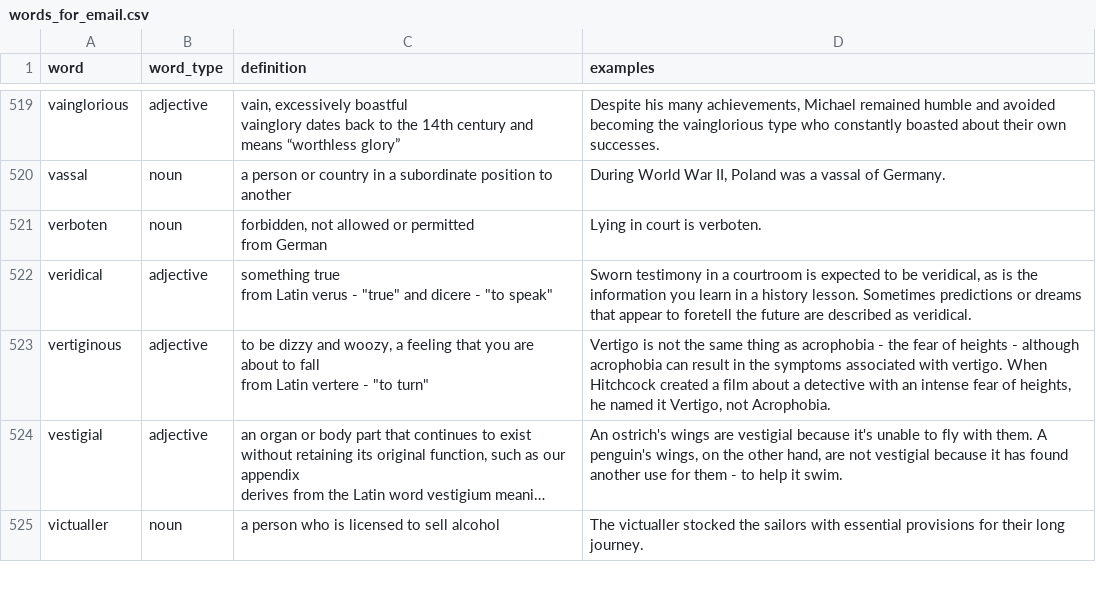
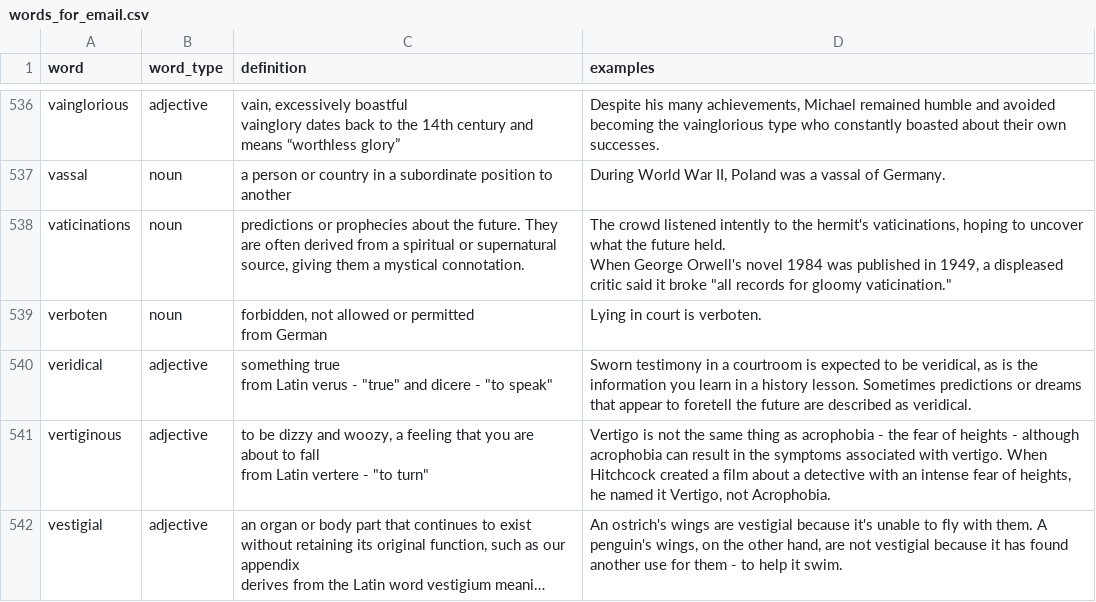
Before and after one commit to followcrom/word-of-the-week, a CSV file: data/words_for_email.csv, drawn as a sheet; only a part is shown, gaps mark what is left out; the shorter side is filled out with more unchanged rows; long unchanged cells end in …; ↵ is a line break in a cell; the diff covers the shown part only; the diff names each change by its address in the sheet, - before the commit and + after, or states it on an @@ line.

```diff
--- a/data/words_for_email.csv
+++ b/data/words_for_email.csv
+row 538: vaticinations | noun | predictions or prophecies about the future. They are often derived from a spiritual or supernatural source, giving them a mystical connotation. | The crowd listened intently to the hermit's vaticinations, hoping to uncover what the future held. ↵ When George Orwell's novel 1984 was published in 1949, a displeased critic said it broke "all records for gloomy vaticination."
```
Also changed, not shown: 18 added rows elsewhere in this file, 1 other file.
